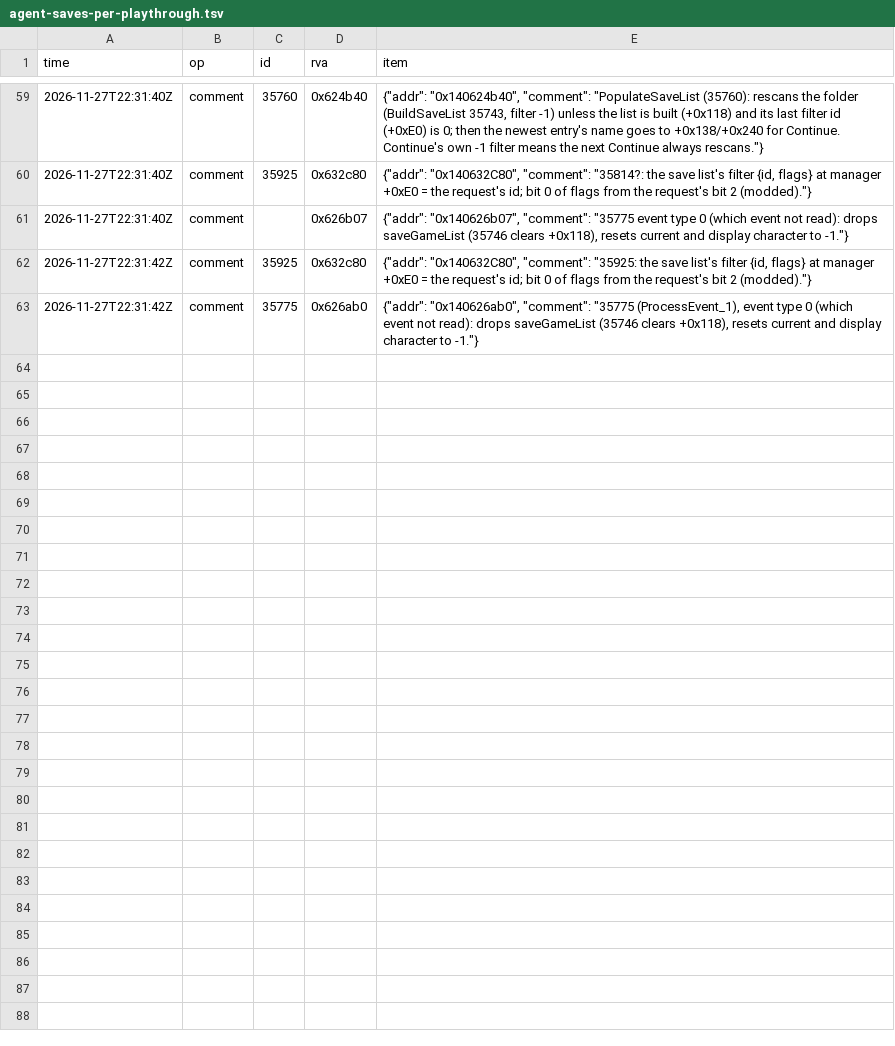
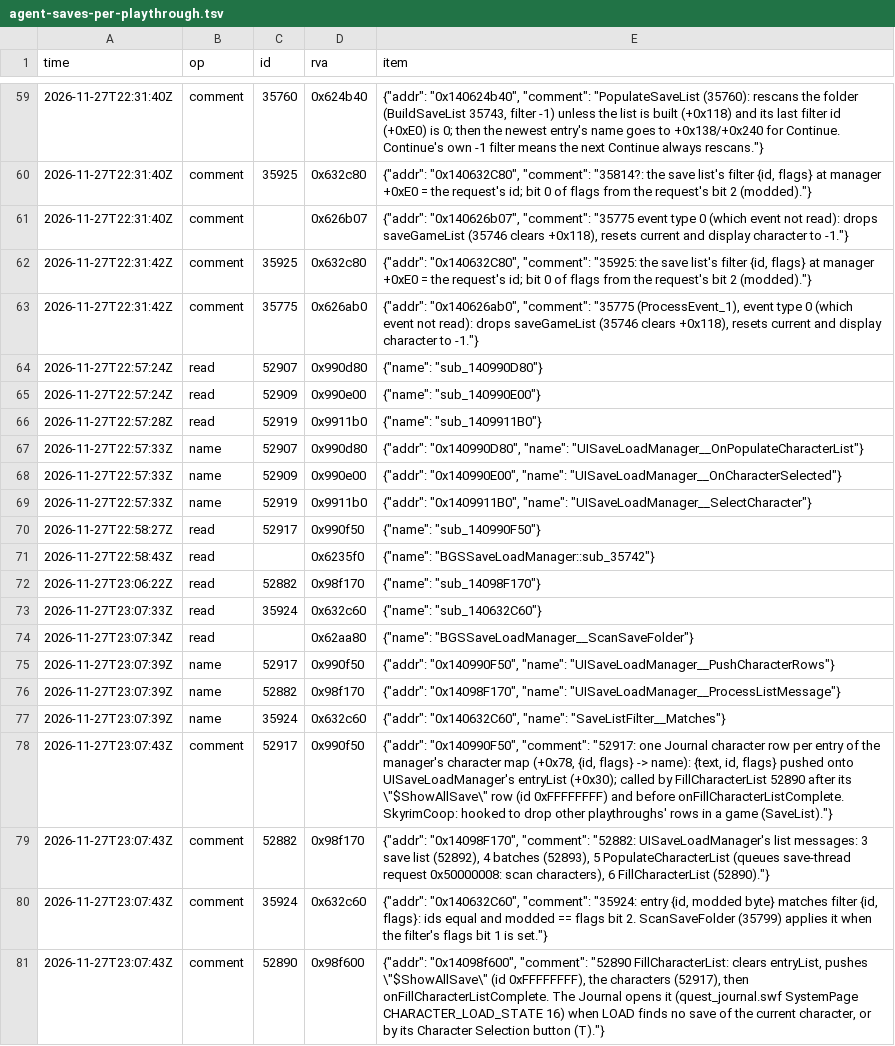
Before and after one commit to blockheads/SkyrimCoop, a TSV file: docs/re/journal/1.7.104/agent-saves-per-playthrough.tsv, drawn as a sheet; only a part is shown, gaps mark what is left out.

```diff
--- a/docs/re/journal/1.7.104/agent-saves-per-playthrough.tsv
+++ b/docs/re/journal/1.7.104/agent-saves-per-playthrough.tsv
@@ -63 +63,19 @@ time	op	id	rva	item
 2026-11-27T22:31:42Z	comment	35775	0x626ab0	{"addr": "0x140626ab0", "comment": "35775 (ProcessEvent_1), event type 0 (which event not read): drops saveGameList (35746 clears +0x118), resets current and display character to -1."}
+2026-11-27T22:57:24Z	read	52907	0x990d80	{"name": "sub_140990D80"}
+2026-11-27T22:57:24Z	read	52909	0x990e00	{"name": "sub_140990E00"}
+2026-11-27T22:57:28Z	read	52919	0x9911b0	{"name": "sub_1409911B0"}
+2026-11-27T22:57:33Z	name	52907	0x990d80	{"addr": "0x140990D80", "name": "UISaveLoadManager__OnPopulateCharacterList"}
+2026-11-27T22:57:33Z	name	52909	0x990e00	{"addr": "0x140990E00", "name": "UISaveLoadManager__OnCharacterSelected"}
+2026-11-27T22:57:33Z	name	52919	0x9911b0	{"addr": "0x1409911B0", "name": "UISaveLoadManager__SelectCharacter"}
+2026-11-27T22:58:27Z	read	52917	0x990f50	{"name": "sub_140990F50"}
+2026-11-27T22:58:43Z	read		0x6235f0	{"name": "BGSSaveLoadManager::sub_35742"}
+2026-11-27T23:06:22Z	read	52882	0x98f170	{"name": "sub_14098F170"}
+2026-11-27T23:07:33Z	read	35924	0x632c60	{"name": "sub_140632C60"}
+2026-11-27T23:07:34Z	read		0x62aa80	{"name": "BGSSaveLoadManager__ScanSaveFolder"}
+2026-11-27T23:07:39Z	name	52917	0x990f50	{"addr": "0x140990F50", "name": "UISaveLoadManager__PushCharacterRows"}
+2026-11-27T23:07:39Z	name	52882	0x98f170	{"addr": "0x14098F170", "name": "UISaveLoadManager__ProcessListMessage"}
+2026-11-27T23:07:39Z	name	35924	0x632c60	{"addr": "0x140632C60", "name": "SaveListFilter__Matches"}
+2026-11-27T23:07:43Z	comment	52917	0x990f50	{"addr": "0x140990F50", "comment": "52917: one Journal character row per entry of the manager's character map (+0x78, {id, flags} -> name): {text, id, flags} pushed onto UISaveLoadManager's entryList (+0x30); called by FillCharacterList 52890 after its \"$ShowAllSave\" row (id 0xFFFFFFFF) and before onFillCharacterListComplete. SkyrimCoop: hooked to drop other playthroughs' rows in a game (SaveList)."}
+2026-11-27T23:07:43Z	comment	52882	0x98f170	{"addr": "0x14098F170", "comment": "52882: UISaveLoadManager's list messages: 3 save list (52892), 4 batches (52893), 5 PopulateCharacterList (queues save-thread request 0x50000008: scan characters), 6 FillCharacterList (52890)."}
+2026-11-27T23:07:43Z	comment	35924	0x632c60	{"addr": "0x140632C60", "comment": "35924: entry {id, modded byte} matches filter {id, flags}: ids equal and modded == flags bit 2. ScanSaveFolder (35799) applies it when the filter's flags bit 1 is set."}
+2026-11-27T23:07:43Z	comment	52890	0x98f600	{"addr": "0x14098f600", "comment": "52890 FillCharacterList: clears entryList, pushes \"$ShowAllSave\" (id 0xFFFFFFFF), the characters (52917), then onFillCharacterListComplete. The Journal opens it (quest_journal.swf SystemPage CHARACTER_LOAD_STATE 16) when LOAD finds no save of the current character, or by its Character Selection button (T)."}
```
Also changed, not shown: 23 other files.
